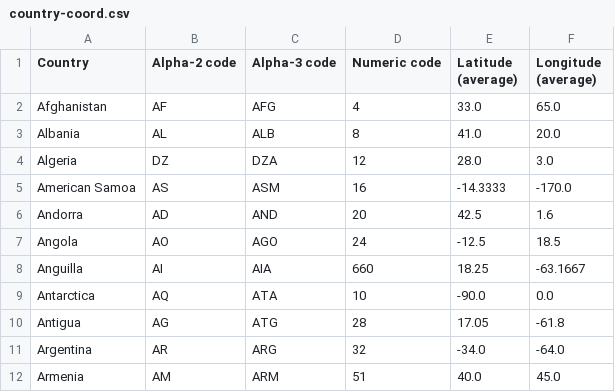
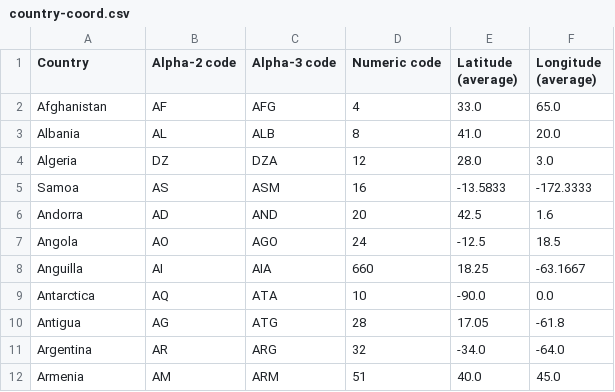
Before and after one commit to Roee159/Visualization_Project, a CSV file: website/data/country-coord.csv, drawn as a sheet; only a part is shown.

```diff
--- a/website/data/country-coord.csv
+++ b/website/data/country-coord.csv
@@ -4,3 +4,3 @@ Albania,AL,ALB,8,41.0,20.0
 Algeria,DZ,DZA,12,28.0,3.0
-American Samoa,AS,ASM,16,-14.3333,-170.0
+Samoa,AS,ASM,16,-13.5833,-172.3333
 Andorra,AD,AND,20,42.5,1.6
```
Also changed, not shown: 17 other files.
